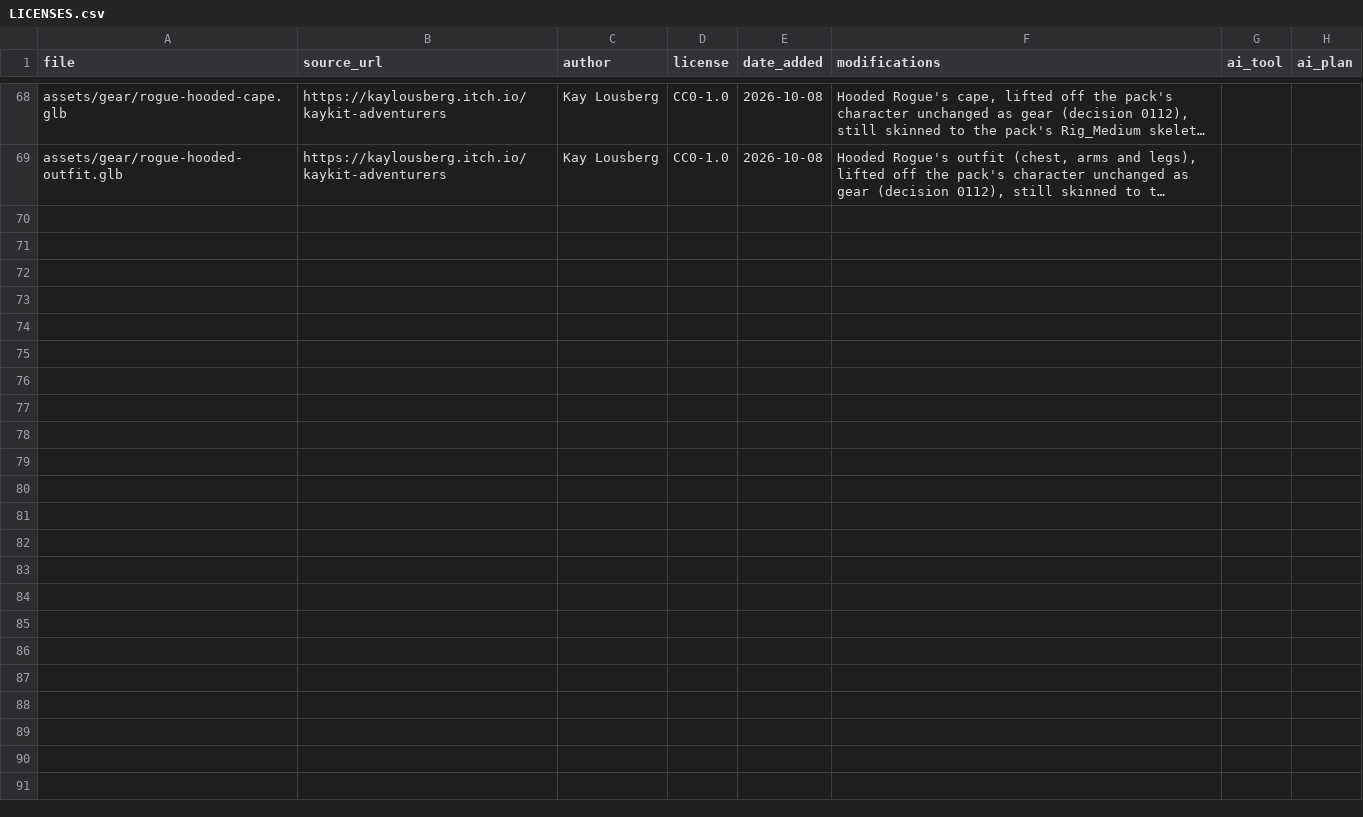
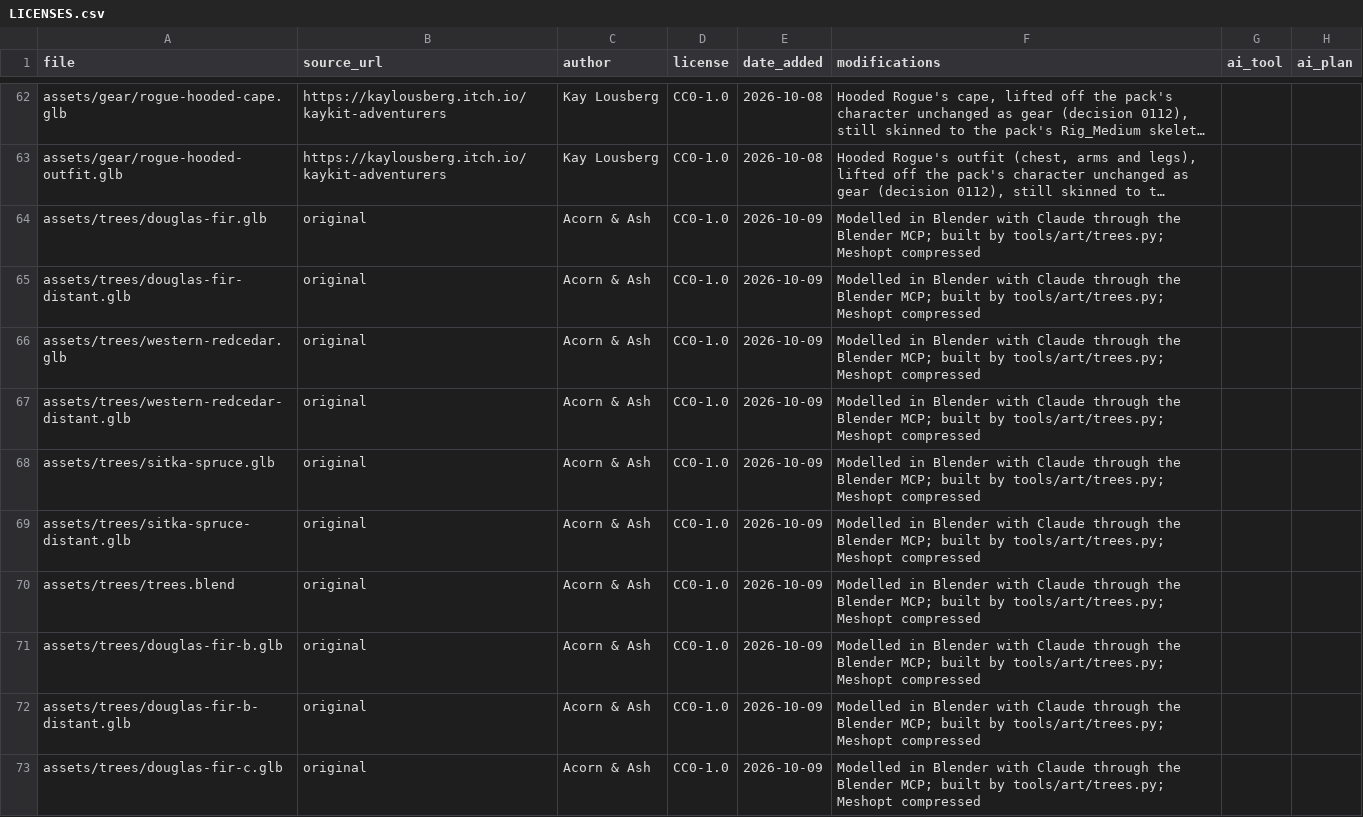
Before and after one commit to riokku/acorn-and-ash, a CSV file: assets/LICENSES.csv, drawn as a sheet; only a part is shown, gaps mark what is left out; long unchanged cells end in …; the diff covers the shown part only; the diff names each change by its address in the sheet, - before the commit and + after, or states it on an @@ line.

```diff
--- a/assets/LICENSES.csv
+++ b/assets/LICENSES.csv
+row 64: assets/trees/douglas-fir.glb | original | Acorn & Ash | CC0-1.0 | 2026-10-09 | Modelled in Blender with Claude through the Blender MCP; built by tools/art/trees.py; Meshopt compressed
+row 65: assets/trees/douglas-fir-distant.glb | original | Acorn & Ash | CC0-1.0 | 2026-10-09 | Modelled in Blender with Claude through the Blender MCP; built by tools/art/trees.py; Meshopt compressed
+row 66: assets/trees/western-redcedar.glb | original | Acorn & Ash | CC0-1.0 | 2026-10-09 | Modelled in Blender with Claude through the Blender MCP; built by tools/art/trees.py; Meshopt compressed
+row 67: assets/trees/western-redcedar-distant.glb | original | Acorn & Ash | CC0-1.0 | 2026-10-09 | Modelled in Blender with Claude through the Blender MCP; built by tools/art/trees.py; Meshopt compressed
+row 68: assets/trees/sitka-spruce.glb | original | Acorn & Ash | CC0-1.0 | 2026-10-09 | Modelled in Blender with Claude through the Blender MCP; built by tools/art/trees.py; Meshopt compressed
+row 69: assets/trees/sitka-spruce-distant.glb | original | Acorn & Ash | CC0-1.0 | 2026-10-09 | Modelled in Blender with Claude through the Blender MCP; built by tools/art/trees.py; Meshopt compressed
+row 70: assets/trees/trees.blend | original | Acorn & Ash | CC0-1.0 | 2026-10-09 | Modelled in Blender with Claude through the Blender MCP; built by tools/art/trees.py; Meshopt compressed
+row 71: assets/trees/douglas-fir-b.glb | original | Acorn & Ash | CC0-1.0 | 2026-10-09 | Modelled in Blender with Claude through the Blender MCP; built by tools/art/trees.py; Meshopt compressed
+row 72: assets/trees/douglas-fir-b-distant.glb | original | Acorn & Ash | CC0-1.0 | 2026-10-09 | Modelled in Blender with Claude through the Blender MCP; built by tools/art/trees.py; Meshopt compressed
+row 73: assets/trees/douglas-fir-c.glb | original | Acorn & Ash | CC0-1.0 | 2026-10-09 | Modelled in Blender with Claude through the Blender MCP; built by tools/art/trees.py; Meshopt compressed
```
Also changed, not shown: 9 added rows and 6 removed rows elsewhere in this file, 29 other files.
